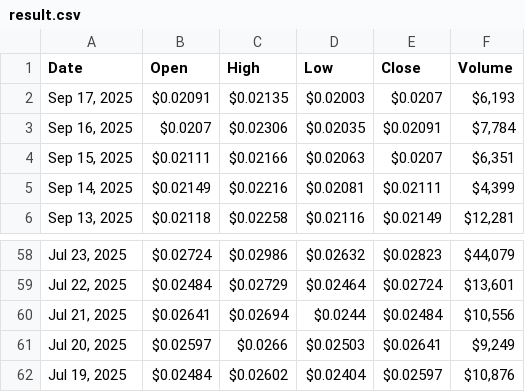
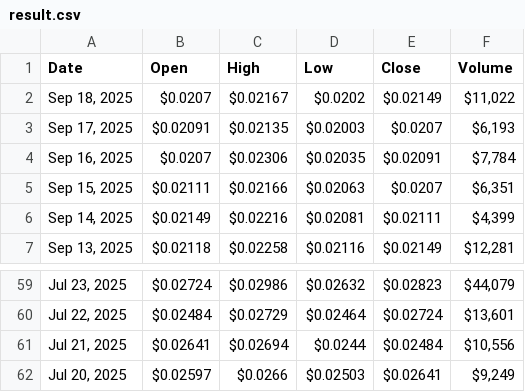
Before and after one commit to cc-horikawa/velocity, a CSV file: result.csv, drawn as a sheet; only a part is shown, gaps mark what is left out; removed rows and columns are numbered as before the commit, all else as after; the diff names each change by its address in the sheet, - before the commit and + after, or states it on an @@ line.

```diff
--- a/result.csv
+++ b/result.csv
+row 2: Sep 18, 2025 | $0.0207 | $0.02167 | $0.0202 | $0.02149 | $11,022
-row 62: Jul 19, 2025 | $0.02484 | $0.02602 | $0.02404 | $0.02597 | $10,876
```
